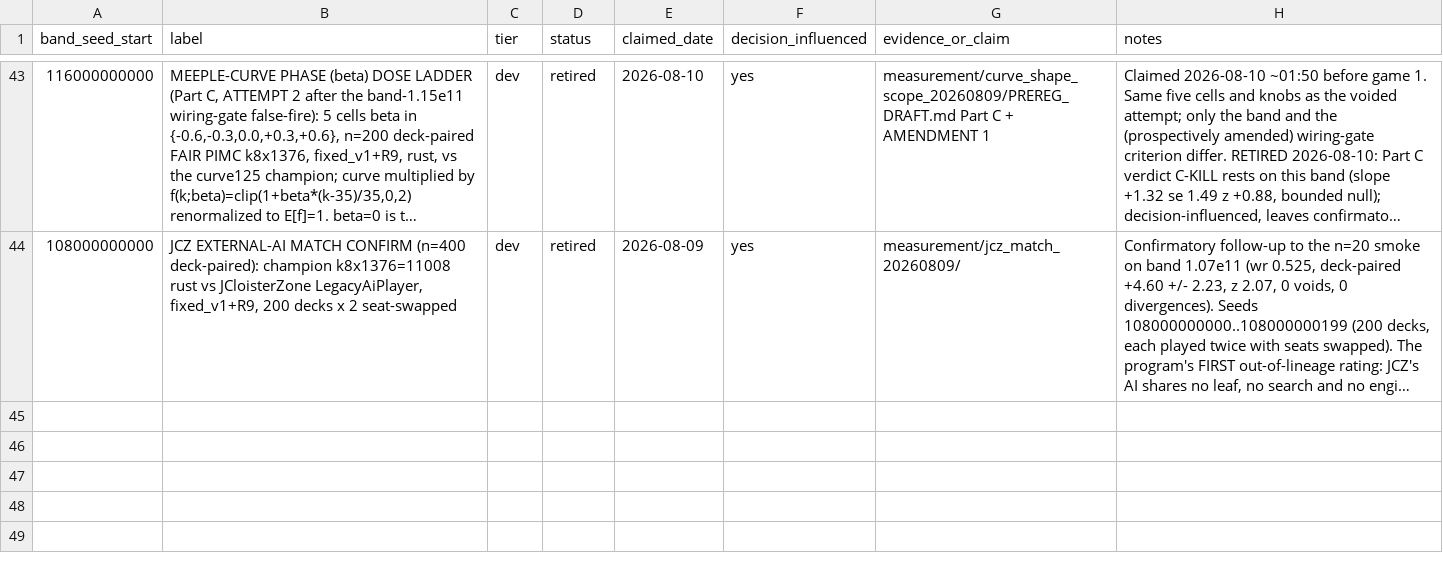
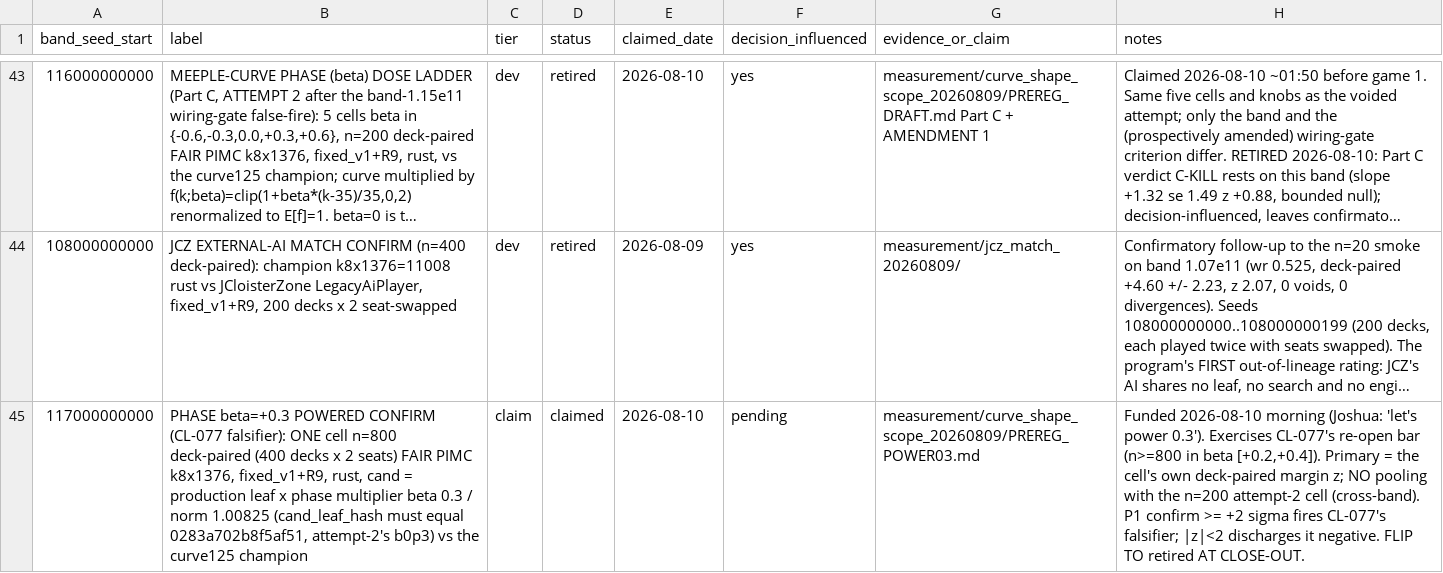
Before and after one commit to dentaljosh/carcassone, a CSV file: governance/BAND_REGISTRY.csv, drawn as a sheet; only a part is shown, gaps mark what is left out; long unchanged cells end in …; the diff names each change by its address in the sheet, - before the commit and + after, or states it on an @@ line.

```diff
--- a/governance/BAND_REGISTRY.csv
+++ b/governance/BAND_REGISTRY.csv
+row 45: 117000000000 | PHASE beta=+0.3 POWERED CONFIRM (CL-077 falsifier): ONE cell n=800 deck-paired (400 decks x 2 seats) FAIR PIMC k8x1376, fixed_v1+R9, rust, cand = production leaf x phase multiplier beta 0.3 / norm 1.00825 (cand_leaf_hash must equal 0283a702b8f5af51, attempt-2's b0p3) vs the curve125 champion | claim | claimed | 2026-08-10 | pending | measurement/curve_shape_scope_20260809/PREREG_POWER03.md | Funded 2026-08-10 morning (Joshua: 'let's power 0.3'). Exercises CL-077's re-open bar (n>=800 in beta [+0.2,+0.4]). Primary = the cell's own deck-paired margin z; NO pooling with the n=200 attempt-2 cell (cross-band). P1 confirm >= +2 sigma fires CL-077's falsifier; |z|<2 discharges it negative. FLIP TO retired AT CLOSE-OUT.
```
Also changed, not shown: 1 other file.
